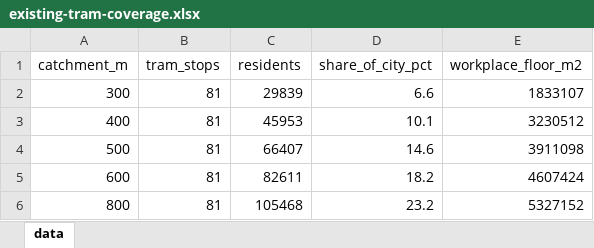
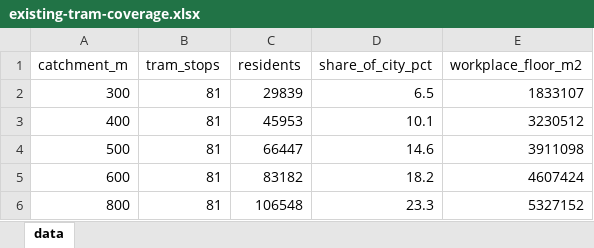
Before and after one commit to jaakla/openmapstack-samples, an Excel workbook: tallinn-tram-options/data/derived/existing-tram-coverage.xlsx, sheet data, drawn as a sheet; values as stored, in another font and other column widths than the file's, no borders; the diff names each change by its address in the sheet, - before the commit and + after, or states it on an @@ line.

```diff
--- a/tallinn-tram-options/data/derived/existing-tram-coverage.xlsx (sheet data)
+++ b/tallinn-tram-options/data/derived/existing-tram-coverage.xlsx (sheet data)
-D2 (share_of_city_pct): 6.6
+D2 (share_of_city_pct): 6.5
-C4 (residents): 66407
+C4 (residents): 66447
-C5 (residents): 82611
+C5 (residents): 83182
-C6 (residents): 105468
+C6 (residents): 106548
-D6 (share_of_city_pct): 23.2
+D6 (share_of_city_pct): 23.3
```
Also changed, not shown: tallinn-tram-options/data/derived/option-matrix.xlsx, tallinn-tram-options/data/derived/option-scores.xlsx, 45 other files.
